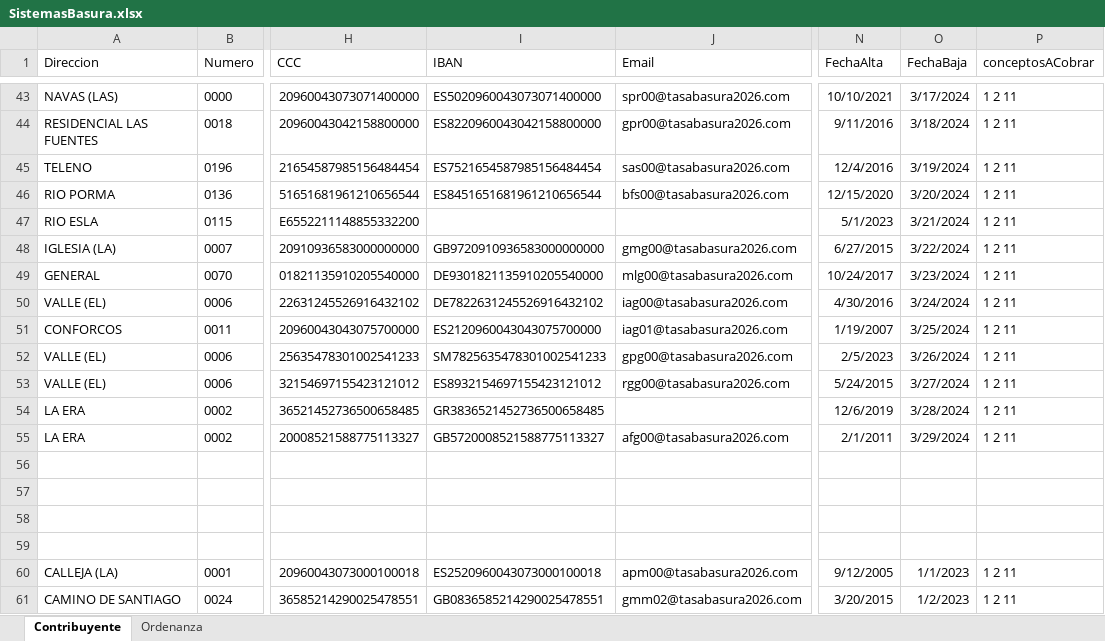
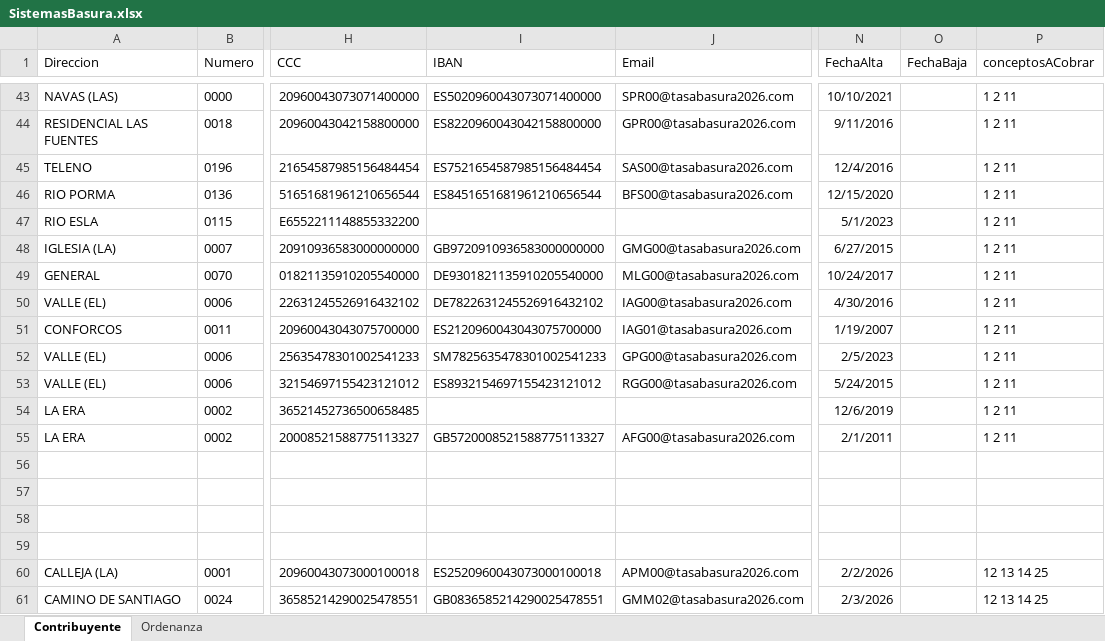
Before and after one commit to fyni12/TasaBausura, an Excel workbook: src/main/resources/SistemasBasura.xlsx, sheet Contribuyente, drawn as a sheet; only a part is shown, gaps mark what is left out; values as stored, in another font and other column widths than the file's, no borders; the diff covers the shown part only; the diff names each change by its address in the sheet, - before the commit and + after, or states it on an @@ line.

```diff
--- a/src/main/resources/SistemasBasura.xlsx (sheet Contribuyente)
+++ b/src/main/resources/SistemasBasura.xlsx (sheet Contribuyente)
-J43 (Email): spr00@tasabasura2026.com
+J43 (Email): SPR00@tasabasura2026.com
-O43 (FechaBaja): 3/17/2024
+O43 (FechaBaja): (empty)
-J44 (Email): gpr00@tasabasura2026.com
+J44 (Email): GPR00@tasabasura2026.com
-O44 (FechaBaja): 3/18/2024
+O44 (FechaBaja): (empty)
-J45 (Email): sas00@tasabasura2026.com
+J45 (Email): SAS00@tasabasura2026.com
-O45 (FechaBaja): 3/19/2024
+O45 (FechaBaja): (empty)
-J46 (Email): bfs00@tasabasura2026.com
+J46 (Email): BFS00@tasabasura2026.com
-O46 (FechaBaja): 3/20/2024
+O46 (FechaBaja): (empty)
-O47 (FechaBaja): 3/21/2024
+O47 (FechaBaja): (empty)
-J48 (Email): gmg00@tasabasura2026.com
+J48 (Email): GMG00@tasabasura2026.com
-O48 (FechaBaja): 3/22/2024
+O48 (FechaBaja): (empty)
-J49 (Email): mlg00@tasabasura2026.com
+J49 (Email): MLG00@tasabasura2026.com
-O49 (FechaBaja): 3/23/2024
+O49 (FechaBaja): (empty)
-J50 (Email): iag00@tasabasura2026.com
+J50 (Email): IAG00@tasabasura2026.com
-O50 (FechaBaja): 3/24/2024
+O50 (FechaBaja): (empty)
-J51 (Email): iag01@tasabasura2026.com
+J51 (Email): IAG01@tasabasura2026.com
-O51 (FechaBaja): 3/25/2024
+O51 (FechaBaja): (empty)
-J52 (Email): gpg00@tasabasura2026.com
+J52 (Email): GPG00@tasabasura2026.com
-O52 (FechaBaja): 3/26/2024
+O52 (FechaBaja): (empty)
-J53 (Email): rgg00@tasabasura2026.com
+J53 (Email): RGG00@tasabasura2026.com
-O53 (FechaBaja): 3/27/2024
+O53 (FechaBaja): (empty)
-I54 (IBAN): GR3836521452736500658485
+I54 (IBAN): (empty)
-O54 (FechaBaja): 3/28/2024
+O54 (FechaBaja): (empty)
-J55 (Email): afg00@tasabasura2026.com
+J55 (Email): AFG00@tasabasura2026.com
-O55 (FechaBaja): 3/29/2024
+O55 (FechaBaja): (empty)
-J60 (Email): apm00@tasabasura2026.com
+J60 (Email): APM00@tasabasura2026.com
-N60 (FechaAlta): 9/12/2005
+N60 (FechaAlta): 2/2/2026
-O60 (FechaBaja): 1/1/2023
+O60 (FechaBaja): (empty)
-P60:P61 (conceptosACobrar): 1 2 11
+P60:P61 (conceptosACobrar): 12 13 14 25
-J61 (Email): gmm02@tasabasura2026.com
+J61 (Email): GMM02@tasabasura2026.com
-N61 (FechaAlta): 3/20/2015
+N61 (FechaAlta): 2/3/2026
-O61 (FechaBaja): 1/2/2023
+O61 (FechaBaja): (empty)
```
Also changed, not shown: 214 edited cells elsewhere in this sheet, sheet Ordenanza, 17 other files.
